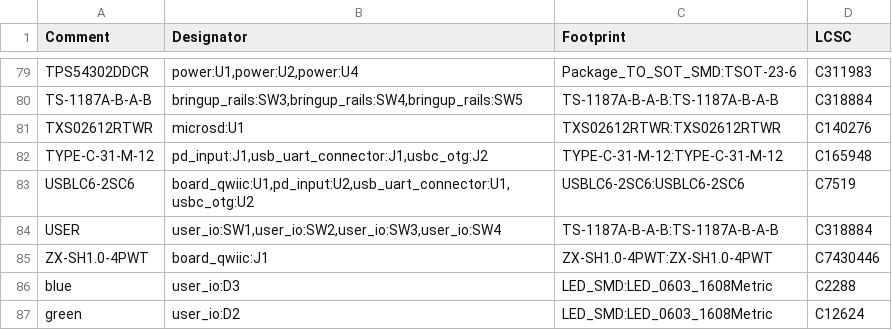
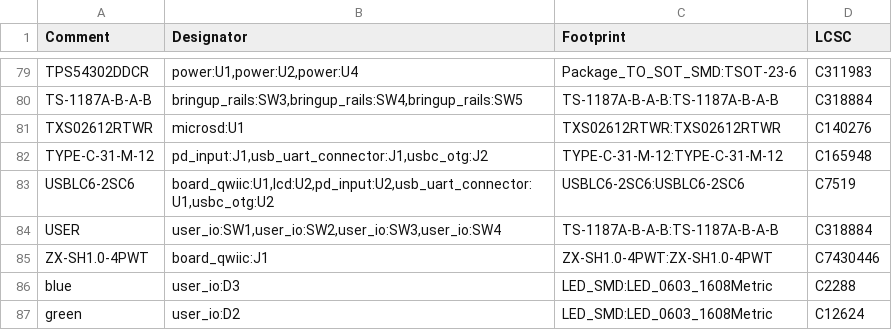
Before and after one commit to NicholasAntoniadesEngineer/Zynq-SoM, a CSV file: carrier/manufacturing/bom_jlc.csv, drawn as a sheet; only a part is shown, gaps mark what is left out.

```diff
--- a/carrier/manufacturing/bom_jlc.csv
+++ b/carrier/manufacturing/bom_jlc.csv
@@ -82,3 +82,3 @@ TXS02612RTWR,microsd:U1,TXS02612RTWR:TXS02612RTWR,C140276
 TYPE-C-31-M-12,"pd_input:J1,usb_uart_connector:J1,usbc_otg:J2",TYPE-C-31-M-12:TYPE-C-31-M-12,C165948
-USBLC6-2SC6,"board_qwiic:U1,pd_input:U2,usb_uart_connector:U1,usbc_otg:U2",USBLC6-2SC6:USBLC6-2SC6,C7519
+USBLC6-2SC6,"board_qwiic:U1,lcd:U2,pd_input:U2,usb_uart_connector:U1,usbc_otg:U2",USBLC6-2SC6:USBLC6-2SC6,C7519
 USER,"user_io:SW1,user_io:SW2,user_io:SW3,user_io:SW4",TS-1187A-B-A-B:TS-1187A-B-A-B,C318884
```
Also changed, not shown: 16 other files.
